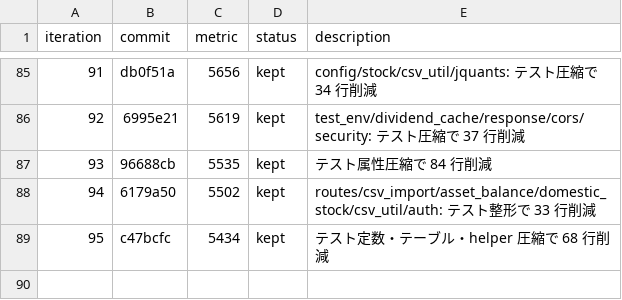
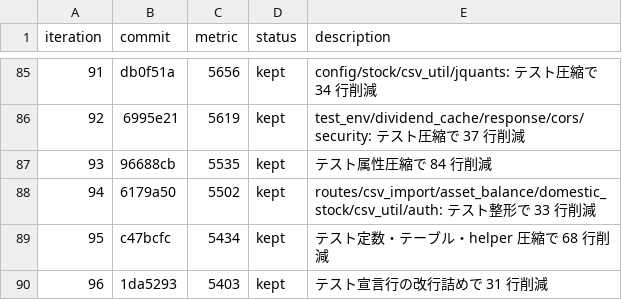
Before and after one commit to zaichu/shoken-webapp, a TSV file: autoresearch-results.tsv, drawn as a sheet; only a part is shown, gaps mark what is left out.

Commit message:
refactor: autoresearch ループ継続（iter 97〜） (#379)
* docs: autoresearch results に iter 96 を追記

* test: autoresearch iter 97 の行数を削減

```diff
--- a/autoresearch-results.tsv
+++ b/autoresearch-results.tsv
@@ -89 +89,2 @@ iteration	commit	metric	status	description
 95	c47bcfc	5434	kept	テスト定数・テーブル・helper 圧縮で 68 行削減
+96	1da5293	5403	kept	テスト宣言行の改行詰めで 31 行削減
```
Also changed, not shown: 5 other files.
